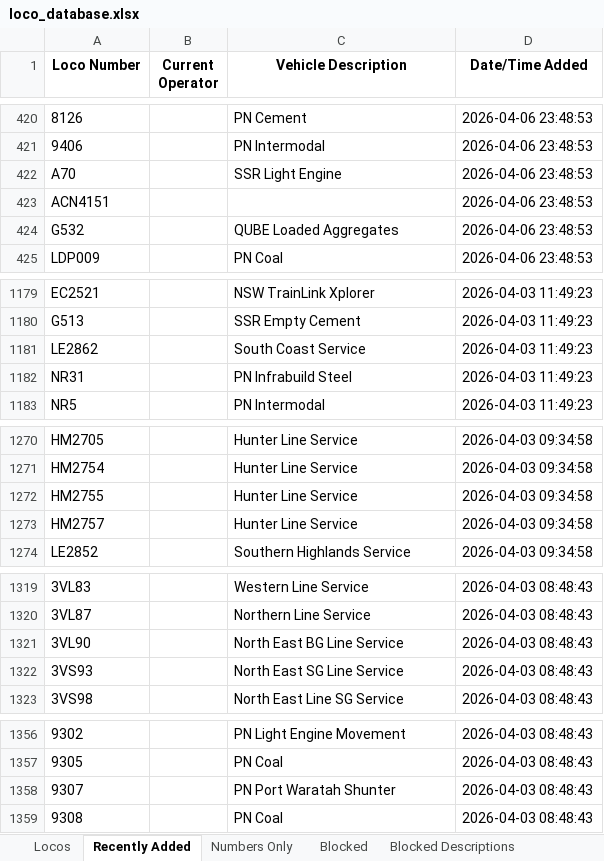
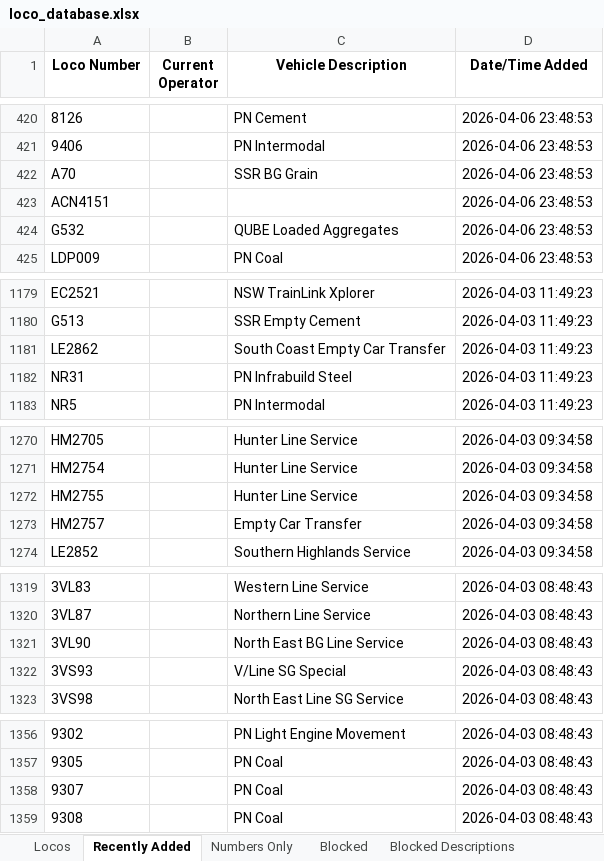
Before and after one commit to grahame21/railops-frontend, an Excel workbook: downloads/loco_database.xlsx, sheet Recently Added, drawn as a sheet; only a part is shown, gaps mark what is left out; values as stored, in another font and other column widths than the file's, no borders; the diff covers the shown part only; the diff names each change by its address in the sheet, - before the commit and + after, or states it on an @@ line.

```diff
--- a/downloads/loco_database.xlsx (sheet Recently Added)
+++ b/downloads/loco_database.xlsx (sheet Recently Added)
-C422 (Vehicle Description): SSR Light Engine
+C422 (Vehicle Description): SSR BG Grain
-C1181 (Vehicle Description): South Coast Service
+C1181 (Vehicle Description): South Coast Empty Car Transfer
-C1273 (Vehicle Description): Hunter Line Service
+C1273 (Vehicle Description): Empty Car Transfer
-C1322 (Vehicle Description): North East SG Line Service
+C1322 (Vehicle Description): V/Line SG Special
-C1358 (Vehicle Description): PN Port Waratah Shunter
+C1358 (Vehicle Description): PN Coal
```
Also changed, not shown: 2 edited cells elsewhere in this sheet, sheet Locos, downloads/loco_numbers_only.xlsx, 3 other files.
